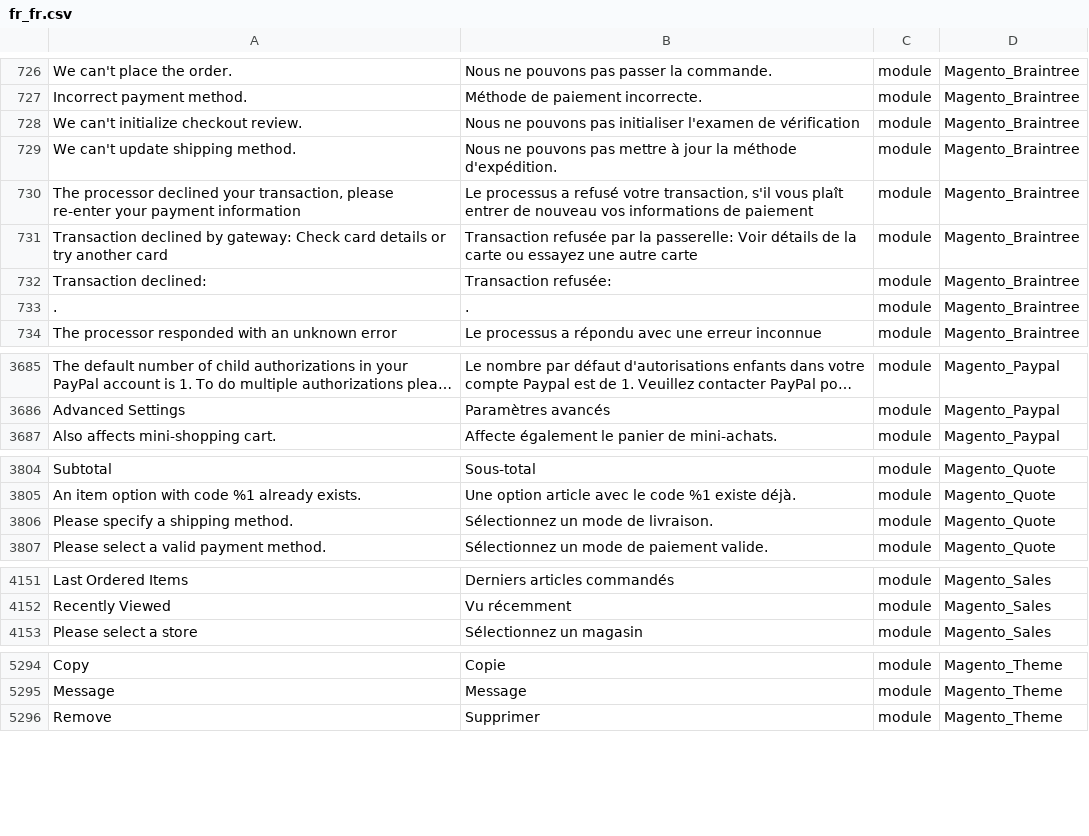
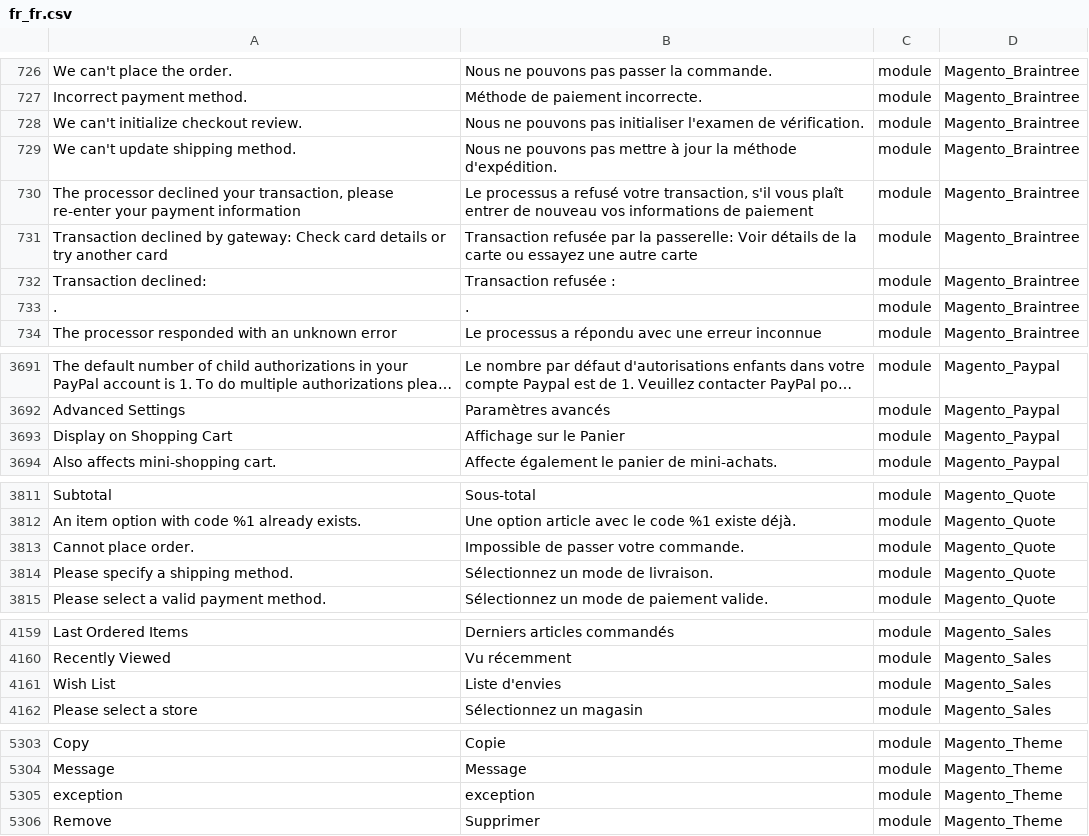
Before and after one commit to lalbert/magento2-fr_fr, a CSV file: fr_fr.csv, drawn as a sheet; only a part is shown, gaps mark what is left out; long unchanged cells end in …; the diff covers the shown part only; the diff names each change by its address in the sheet, - before the commit and + after, or states it on an @@ line.

```diff
--- a/fr_fr.csv
+++ b/fr_fr.csv
-B728: …l'examen de vérification
+B728: …l'examen de vérification.
-B732: Transaction refusée:
+B732: Transaction refusée :
+row 3693: Display on Shopping Cart | Affichage sur le Panier | module | Magento_Paypal
+row 3813: Cannot place order. | Impossible de passer votre commande. | module | Magento_Quote
+row 4161: Wish List | Liste d'envies | module | Magento_Sales
+row 5305: exception | exception | module | Magento_Theme
```
Also changed, not shown: 6 added rows and 1 edited cell elsewhere in this file, 1 other file.
